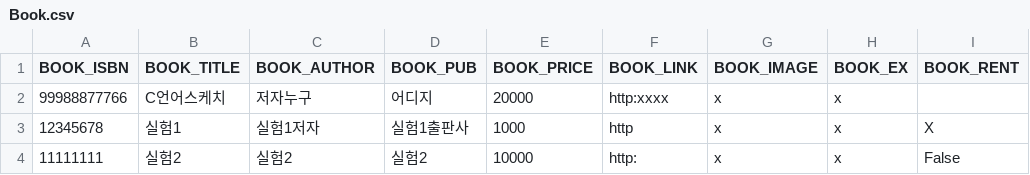
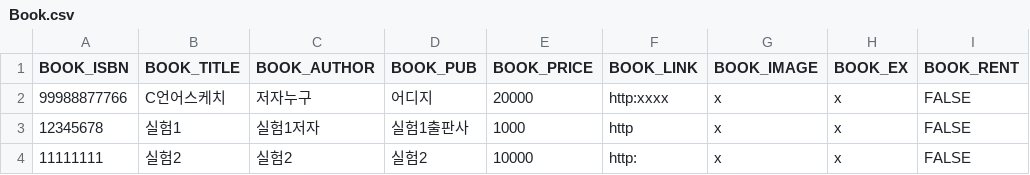
Before and after one commit to dl28236133/git_python3_4223, a CSV file: Book.csv, drawn as a sheet.

```diff
--- a/Book.csv
+++ b/Book.csv
@@ -1,4 +1,4 @@
 BOOK_ISBN,BOOK_TITLE,BOOK_AUTHOR,BOOK_PUB,BOOK_PRICE,BOOK_LINK,BOOK_IMAGE,BOOK_EX,BOOK_RENT
-99988877766,C언어스케치,저자누구,어디지,20000,http:xxxx,x,x,
-12345678,실험1,실험1저자,실험1출판사,1000,http,x,x,X
-11111111,실험2,실험2,실험2,10000,http:,x,x,False
+99988877766,C언어스케치,저자누구,어디지,20000,http:xxxx,x,x,FALSE
+12345678,실험1,실험1저자,실험1출판사,1000,http,x,x,FALSE
+11111111,실험2,실험2,실험2,10000,http:,x,x,FALSE
```
Also changed, not shown: Member.csv, 3 other files.
